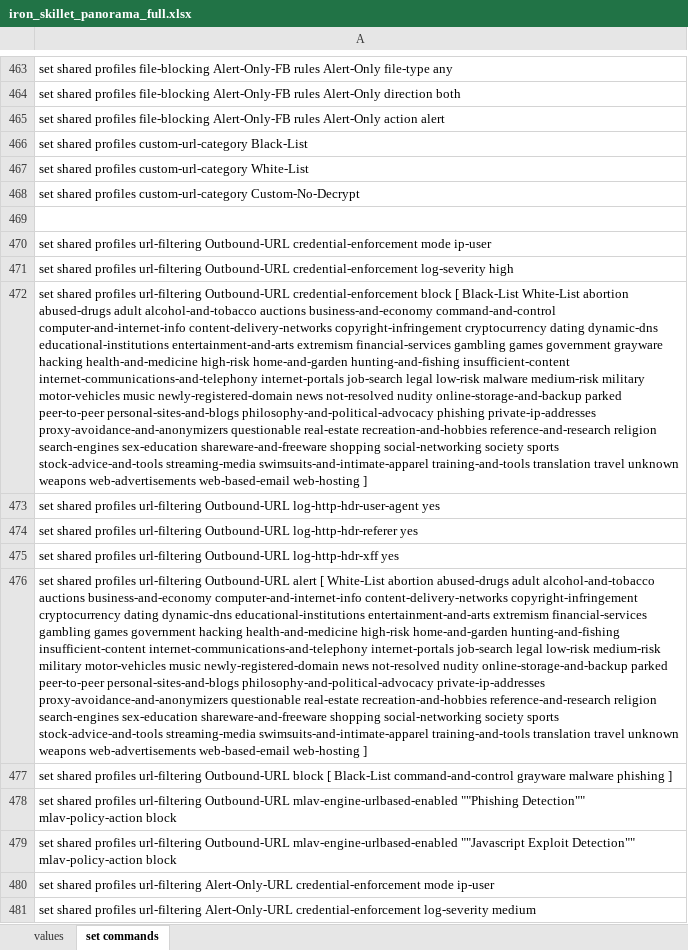
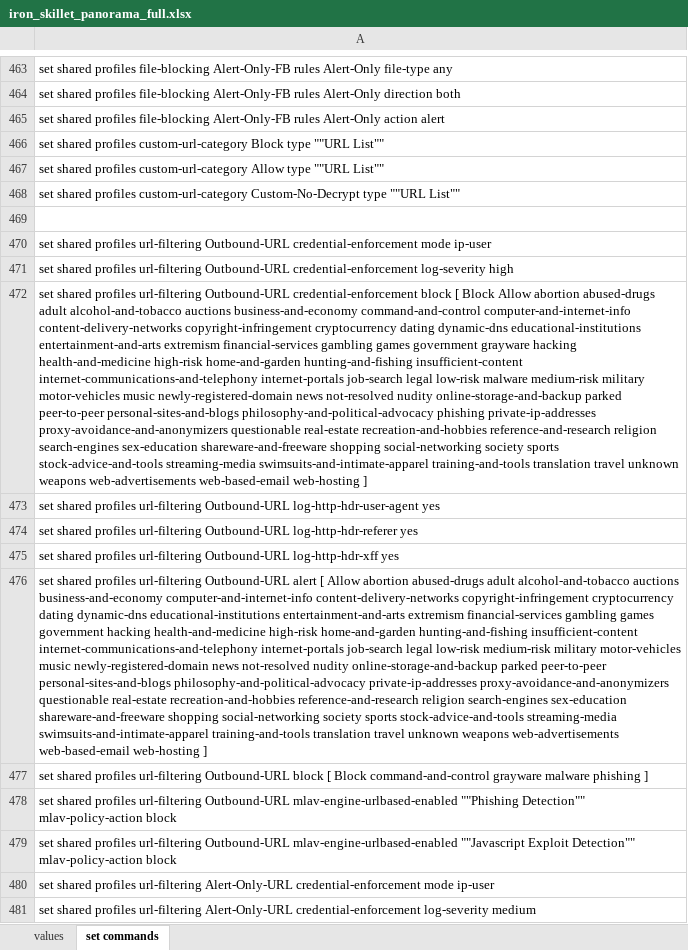
Before and after one commit to PaloAltoNetworks/iron-skillet, an Excel workbook: templates/panorama/set_commands/iron_skillet_panorama_full.xlsx, sheet set commands, drawn as a sheet; only a part is shown, gaps mark what is left out; values as stored, in another font and other column widths than the file's, no borders; the diff covers the shown part only; the diff names each change by its address in the sheet, - before the commit and + after, or states it on an @@ line.

```diff
--- a/templates/panorama/set_commands/iron_skillet_panorama_full.xlsx (sheet set commands)
+++ b/templates/panorama/set_commands/iron_skillet_panorama_full.xlsx (sheet set commands)
-A466: …profiles custom-url-category Black-List
+A466: …profiles custom-url-category Block type ""URL List""
-A467: …profiles custom-url-category White-List
+A467: …profiles custom-url-category Allow type ""URL List""
-A468: …custom-url-category Custom-No-Decrypt
+A468: …custom-url-category Custom-No-Decrypt type ""URL List""
-A472: …block [ Black-List White-List abortion abused-drugs…
+A472: …block [ Block Allow abortion abused-drugs…
-A476: …alert [ White-List abortion abused-drugs…
+A476: …alert [ Allow abortion abused-drugs…
-A477: …block [ Black-List command-and-control grayware…
+A477: …block [ Block command-and-control grayware…
```
Also changed, not shown: 5 edited cells elsewhere in this sheet, templates/panos/set_commands/iron_skillet_panos_full.xlsx, 15 other files.
